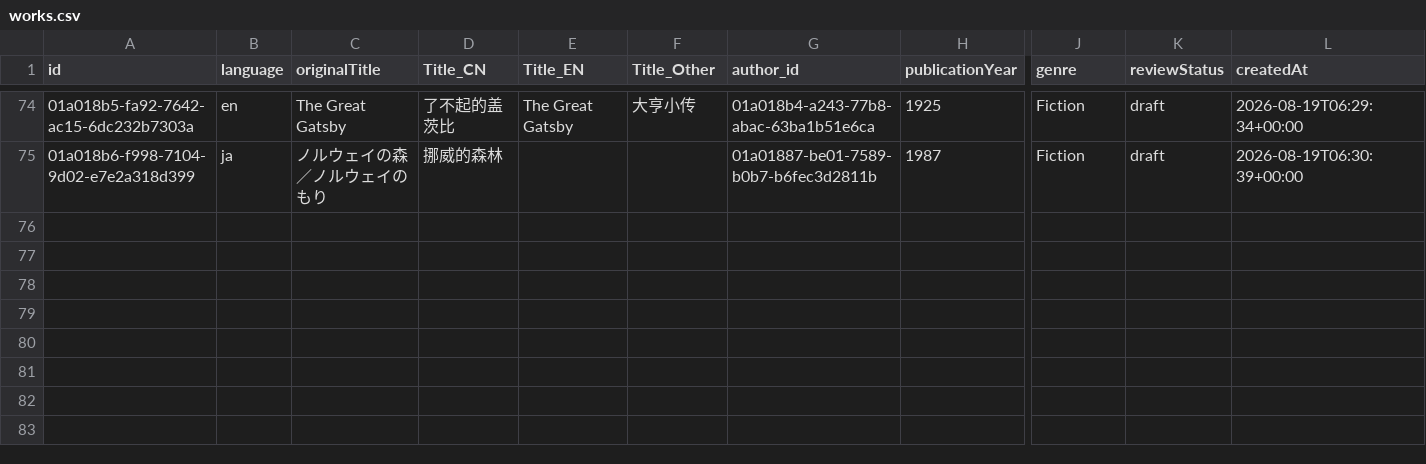
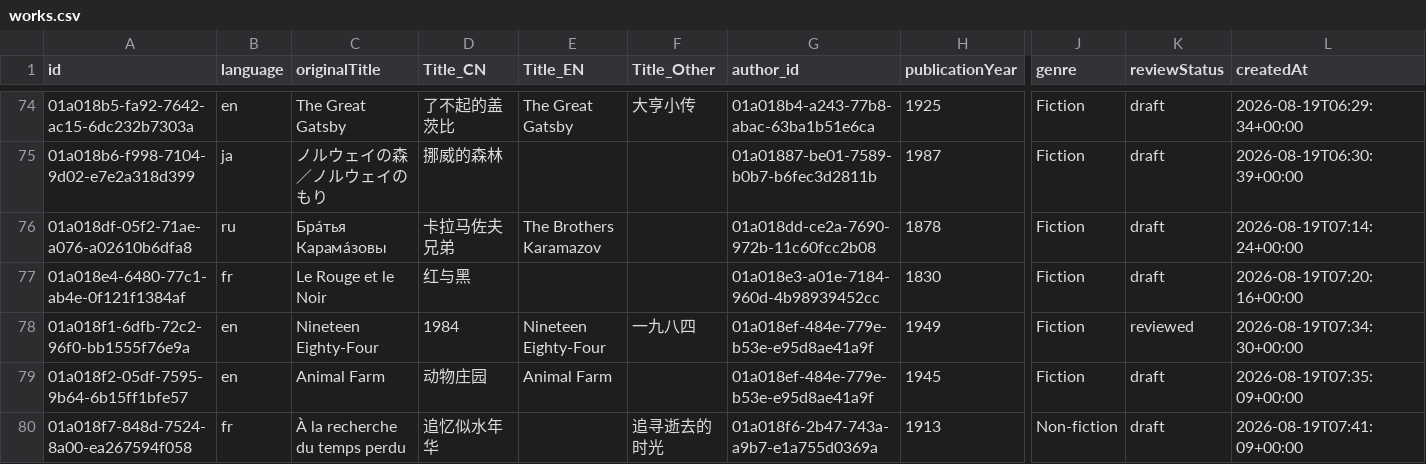
Before and after one commit to threekd/echo-graph, a CSV file: data/real/works.csv, drawn as a sheet; only a part is shown, gaps mark what is left out; rows hold the shown columns only; the diff names each change by its address in the sheet, - before the commit and + after, or states it on an @@ line.

```diff
--- a/data/real/works.csv
+++ b/data/real/works.csv
+row 76: 01a018df-05f2-71ae-a076-a02610b6dfa8 | ru | Бра́тья Карама́зовы | 卡拉马佐夫兄弟 | The Brothers Karamazov |  | 01a018dd-ce2a-7690-972b-11c60fcc2b08 | 1878 | Fiction | draft | 2026-08-19T07:14:24+00:00
+row 77: 01a018e4-6480-77c1-ab4e-0f121f1384af | fr | Le Rouge et le Noir | 红与黑 |  |  | 01a018e3-a01e-7184-960d-4b98939452cc | 1830 | Fiction | draft | 2026-08-19T07:20:16+00:00
+row 78: 01a018f1-6dfb-72c2-96f0-bb1555f76e9a | en | Nineteen Eighty-Four | 1984 | Nineteen Eighty-Four | 一九八四 | 01a018ef-484e-779e-b53e-e95d8ae41a9f | 1949 | Fiction | reviewed | 2026-08-19T07:34:30+00:00
+row 79: 01a018f2-05df-7595-9b64-6b15ff1bfe57 | en | Animal Farm | 动物庄园 | Animal Farm |  | 01a018ef-484e-779e-b53e-e95d8ae41a9f | 1945 | Fiction | draft | 2026-08-19T07:35:09+00:00
+row 80: 01a018f7-848d-7524-8a00-ea267594f058 | fr | À la recherche du temps perdu | 追忆似水年华 |  | 追寻逝去的时光 | 01a018f6-2b47-743a-a9b7-e1a755d0369a | 1913 | Non-fiction | draft | 2026-08-19T07:41:09+00:00
```
Also changed, not shown: data/real/authors.csv, data/real/edges.csv, 7 other files.
